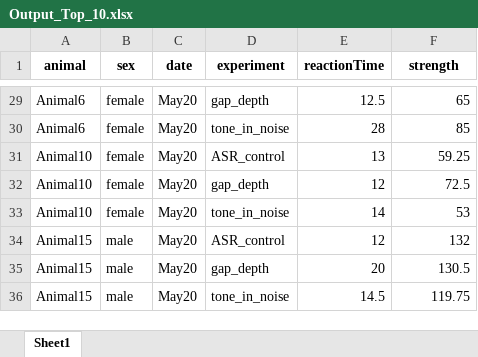
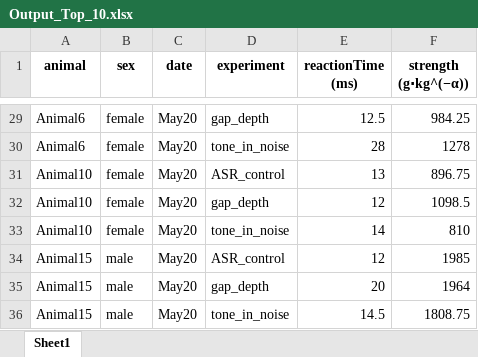
Before and after one commit to Lara-Kolb/Startle-Response-Analysis, an Excel workbook: Results/3/Output_Top_10.xlsx, sheet Sheet1, drawn as a sheet; only a part is shown, gaps mark what is left out; values as stored, in another font and other column widths than the file's, no borders; the diff covers the shown part only; the diff names each change by its address in the sheet, - before the commit and + after, or states it on an @@ line.

```diff
--- a/Results/3/Output_Top_10.xlsx (sheet Sheet1)
+++ b/Results/3/Output_Top_10.xlsx (sheet Sheet1)
-E1: reactionTime
+E1: reactionTime (ms)
-F1: strength
+F1: strength (g⋅kg^(−α))
-F29 (strength (g⋅kg^(−α))): 65
+F29 (strength (g⋅kg^(−α))): 984.25
-F30 (strength (g⋅kg^(−α))): 85
+F30 (strength (g⋅kg^(−α))): 1278
-F31 (strength (g⋅kg^(−α))): 59.25
+F31 (strength (g⋅kg^(−α))): 896.75
-F32 (strength (g⋅kg^(−α))): 72.5
+F32 (strength (g⋅kg^(−α))): 1098.5
-F33 (strength (g⋅kg^(−α))): 53
+F33 (strength (g⋅kg^(−α))): 810
-F34 (strength (g⋅kg^(−α))): 132
+F34 (strength (g⋅kg^(−α))): 1985
-F35 (strength (g⋅kg^(−α))): 130.5
+F35 (strength (g⋅kg^(−α))): 1964
-F36 (strength (g⋅kg^(−α))): 119.75
+F36 (strength (g⋅kg^(−α))): 1808.75
```
Also changed, not shown: 27 edited cells elsewhere in this sheet, Results/3/Output.xlsx, 2 other files.
